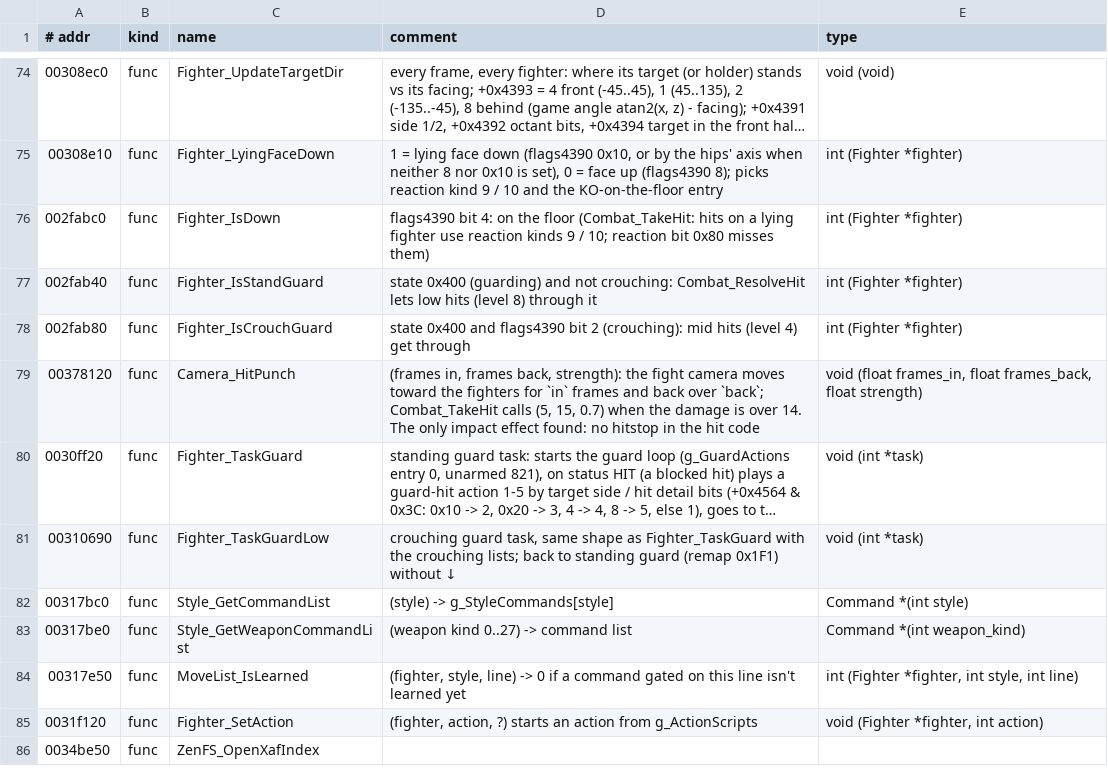
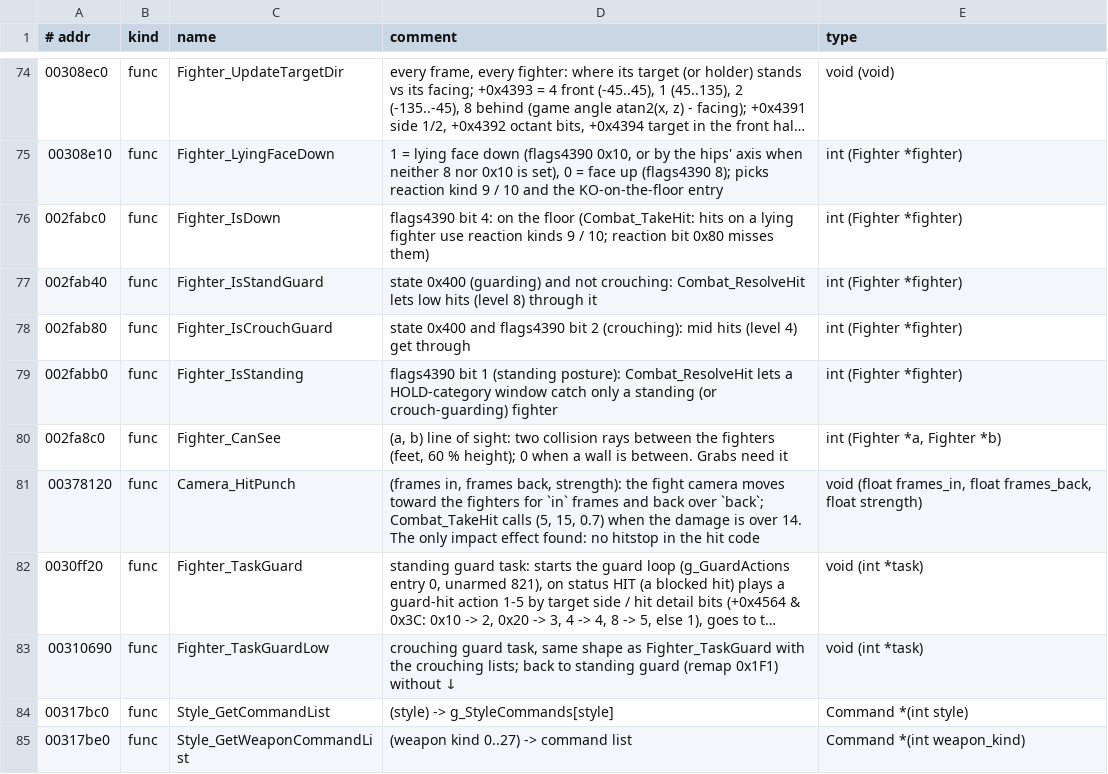
Before and after one commit to vm8127/beatdown-modkit, a TSV file: symbols/symbols.tsv, drawn as a sheet; only a part is shown, gaps mark what is left out; the shorter side is filled out with more unchanged rows; long unchanged cells end in …; the diff names each change by its address in the sheet, - before the commit and + after, or states it on an @@ line.

```diff
--- a/symbols/symbols.tsv
+++ b/symbols/symbols.tsv
+row 79: 002fabb0 | func | Fighter_IsStanding | flags4390 bit 1 (standing posture): Combat_ResolveHit lets a HOLD-category window catch only a standing (or crouch-guarding) fighter | int (Fighter *fighter)
+row 80: 002fa8c0 | func | Fighter_CanSee | (a, b) line of sight: two collision rays between the fighters (feet, 60 % height); 0 when a wall is between. Grabs need it | int (Fighter *a, Fighter *b)
```
Also changed, not shown: symbols/beatdown_symbols.csv, symbols/structs.tsv, 13 other files.
